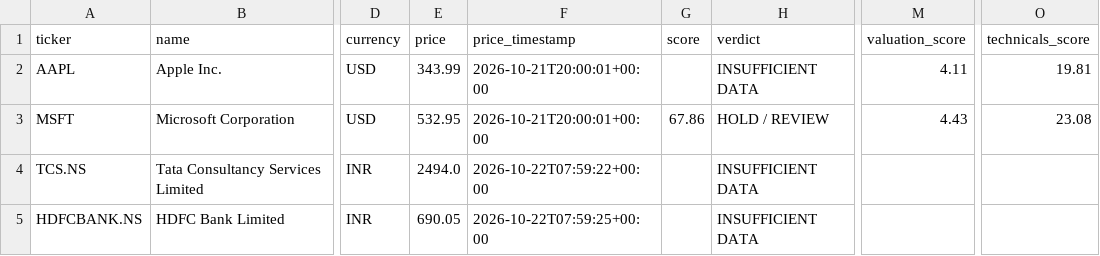
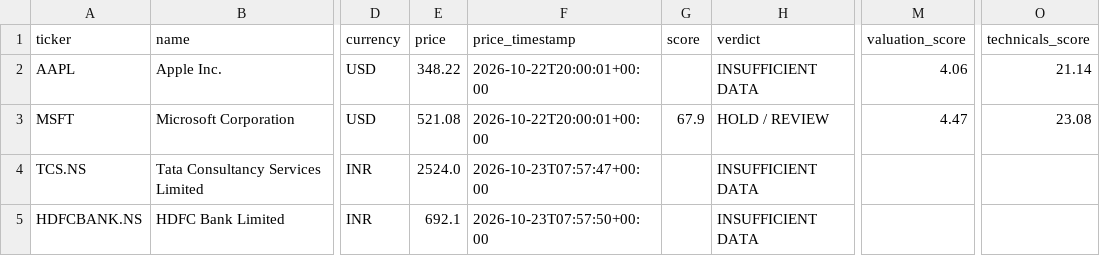
Before and after one commit to MANI94/us-stock-research, a CSV file: reports/latest.csv, drawn as a sheet; only a part is shown, gaps mark what is left out; the diff names each change by its address in the sheet, - before the commit and + after, or states it on an @@ line.

```diff
--- a/reports/latest.csv
+++ b/reports/latest.csv
-E2 (price): 343.99
+E2 (price): 348.22
-F2:F3 (price_timestamp): 2026-10-21T20:00:01+00:00
+F2:F3 (price_timestamp): 2026-10-22T20:00:01+00:00
-M2 (valuation_score): 4.11
+M2 (valuation_score): 4.06
-O2 (technicals_score): 19.81
+O2 (technicals_score): 21.14
-E3 (price): 532.95
+E3 (price): 521.08
-G3 (score): 67.86
+G3 (score): 67.9
-M3 (valuation_score): 4.43
+M3 (valuation_score): 4.47
-E4 (price): 2494.0
+E4 (price): 2524.0
-F4 (price_timestamp): 2026-10-22T07:59:22+00:00
+F4 (price_timestamp): 2026-10-23T07:57:47+00:00
-E5 (price): 690.05
+E5 (price): 692.1
-F5 (price_timestamp): 2026-10-22T07:59:25+00:00
+F5 (price_timestamp): 2026-10-23T07:57:50+00:00
```
Also changed, not shown: 4 other files.
